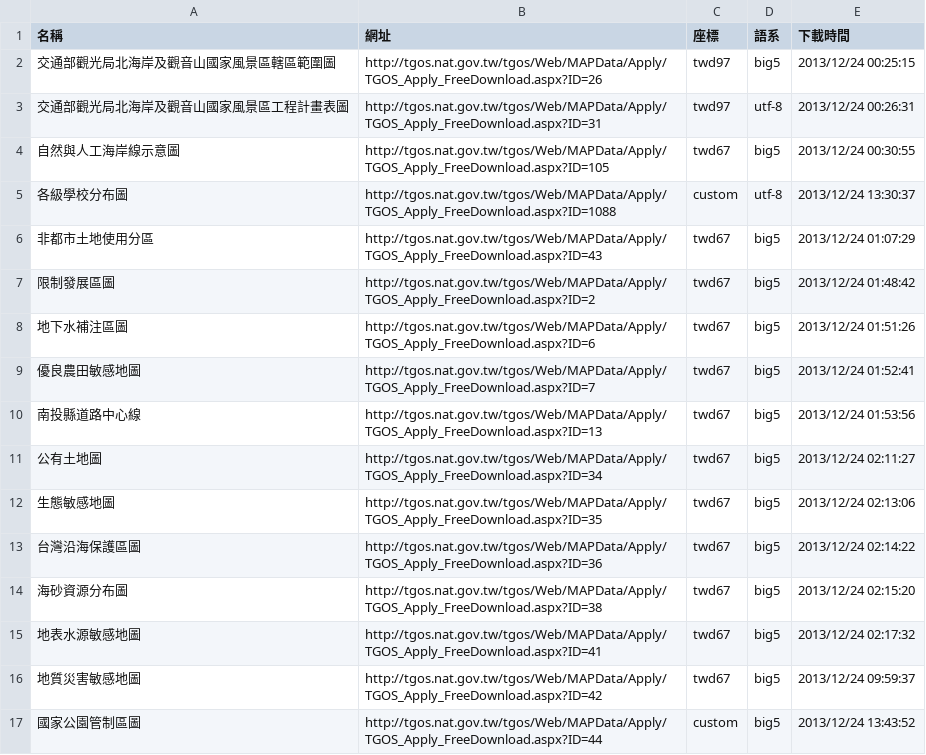
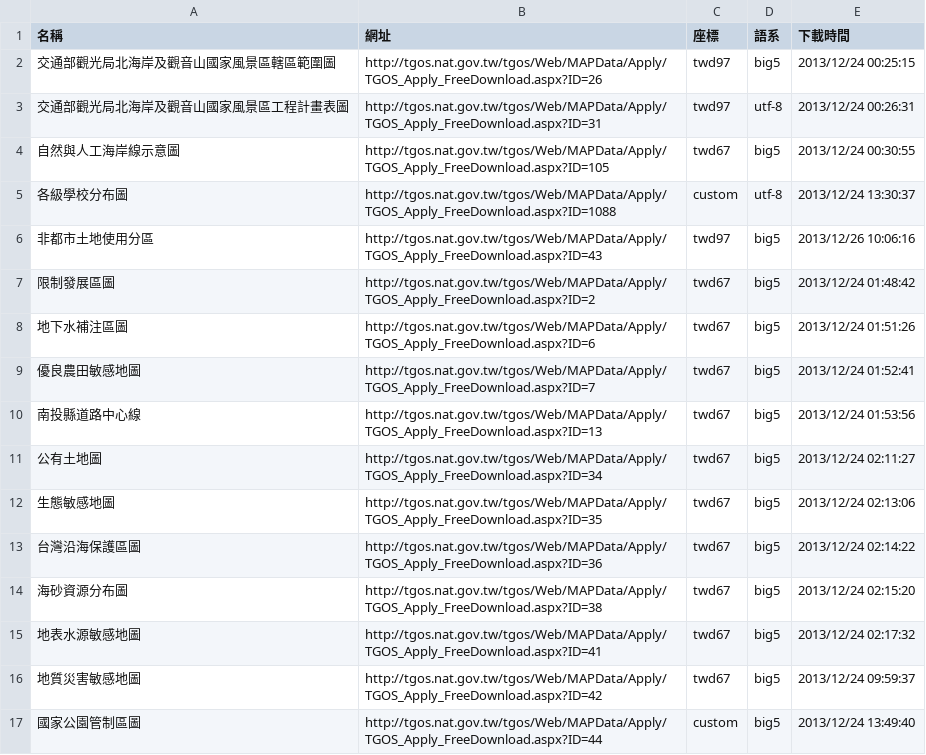
Before and after one commit to kulius/tgos-data, a CSV file: geo.csv, drawn as a sheet.

```diff
--- a/geo.csv
+++ b/geo.csv
@@ -5,3 +5,3 @@
 各級學校分布圖,http://tgos.nat.gov.tw/tgos/Web/MAPData/Apply/TGOS_Apply_FreeDownload.aspx?ID=1088,custom,utf-8,"2013/12/24 13:30:37"
-非都市土地使用分區,http://tgos.nat.gov.tw/tgos/Web/MAPData/Apply/TGOS_Apply_FreeDownload.aspx?ID=43,twd67,big5,"2013/12/24 01:07:29"
+非都市土地使用分區,http://tgos.nat.gov.tw/tgos/Web/MAPData/Apply/TGOS_Apply_FreeDownload.aspx?ID=43,twd97,big5,"2013/12/26 10:06:16"
 限制發展區圖,http://tgos.nat.gov.tw/tgos/Web/MAPData/Apply/TGOS_Apply_FreeDownload.aspx?ID=2,twd67,big5,"2013/12/24 01:48:42"
@@ -16,2 +16,2 @@
 地質災害敏感地圖,http://tgos.nat.gov.tw/tgos/Web/MAPData/Apply/TGOS_Apply_FreeDownload.aspx?ID=42,twd67,big5,"2013/12/24 09:59:37"
-國家公園管制區圖,http://tgos.nat.gov.tw/tgos/Web/MAPData/Apply/TGOS_Apply_FreeDownload.aspx?ID=44,custom,big5,"2013/12/24 13:43:52"
+國家公園管制區圖,http://tgos.nat.gov.tw/tgos/Web/MAPData/Apply/TGOS_Apply_FreeDownload.aspx?ID=44,custom,big5,"2013/12/24 13:49:40"
```
Also changed, not shown: 3 other files.
